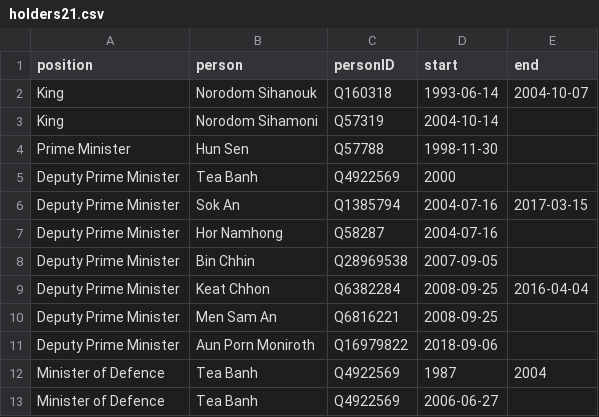
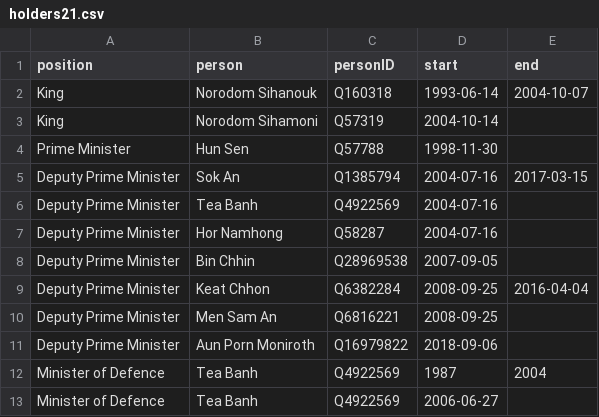
Before and after one commit to every-politician-scrapers/cambodia, a CSV file: html/holders21.csv, drawn as a sheet; only a part is shown.

```diff
--- a/html/holders21.csv
+++ b/html/holders21.csv
@@ -4,4 +4,4 @@ King,Norodom Sihamoni,Q57319,2004-10-14,
 Prime Minister,Hun Sen,Q57788,1998-11-30,
-Deputy Prime Minister,Tea Banh,Q4922569,2000,
 Deputy Prime Minister,Sok An,Q1385794,2004-07-16,2017-03-15
+Deputy Prime Minister,Tea Banh,Q4922569,2004-07-16,
 Deputy Prime Minister,Hor Namhong,Q58287,2004-07-16,
```
Also changed, not shown: html/current.csv, 1 other file.
